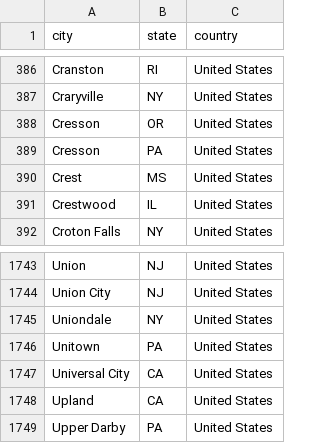
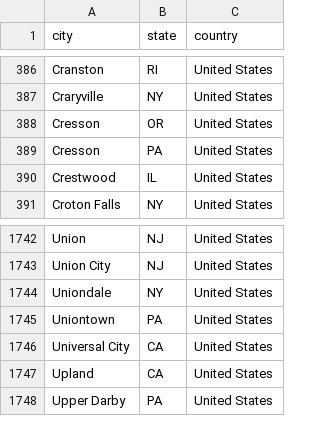
Before and after one commit to regan008/MGG-LC-Data, a CSV file: data-processing-files/unique-cities-cleaning.csv, drawn as a sheet; only a part is shown, gaps mark what is left out.

```diff
--- a/data-processing-files/unique-cities-cleaning.csv
+++ b/data-processing-files/unique-cities-cleaning.csv
@@ -389,3 +389,2 @@
 "Cresson","PA","United States"
-"Crest","MS","United States"
 "Crestwood","IL","United States"
@@ -1745,3 +1744,3 @@
 "Uniondale","NY","United States"
-"Unitown","PA","United States"
+"Uniontown","PA","United States"
 "Universal City","CA","United States"
```
Also changed, not shown: data-processing-files/unique-cities-replacements.csv, geocoding-files/failed-geocode.csv, 9 other files.
